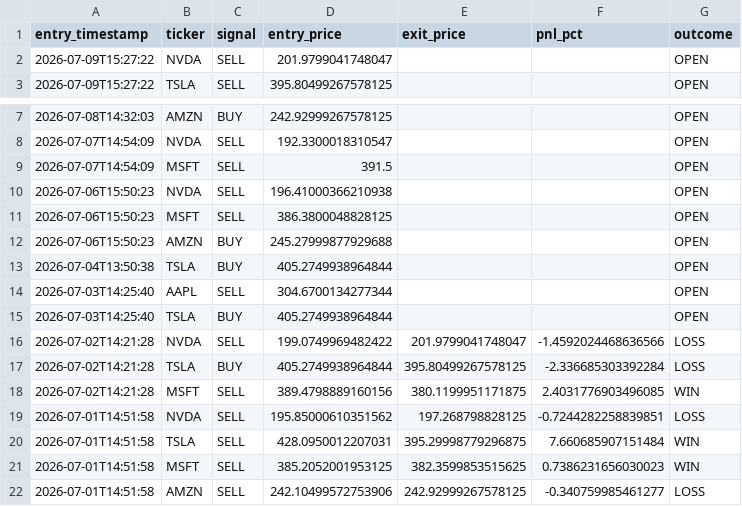
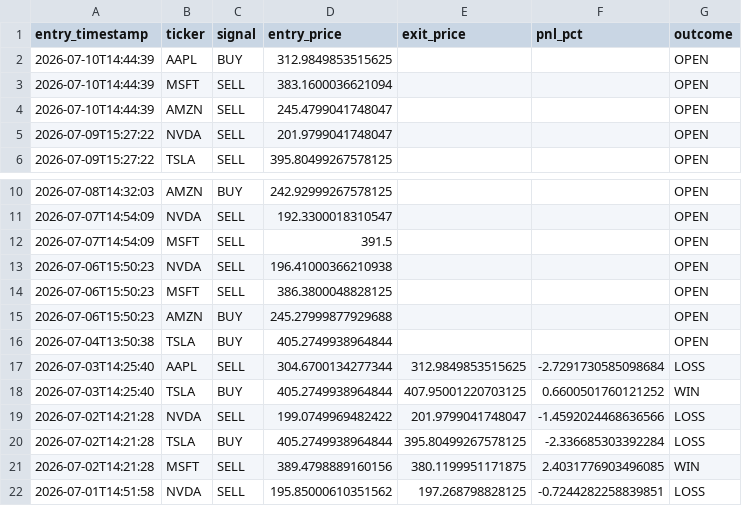
Before and after one commit to williamabrams88-hub/finance---investment-orchestrator, a CSV file: stock-sentiment/reports/paper_pnl.csv, drawn as a sheet; only a part is shown, gaps mark what is left out; the shorter side is filled out with more unchanged rows.

```diff
--- a/stock-sentiment/reports/paper_pnl.csv
+++ b/stock-sentiment/reports/paper_pnl.csv
@@ -1,2 +1,5 @@
 entry_timestamp,ticker,signal,entry_price,exit_price,pnl_pct,outcome
+2026-07-10T14:44:39,AAPL,BUY,312.9849853515625,,,OPEN
+2026-07-10T14:44:39,MSFT,SELL,383.1600036621094,,,OPEN
+2026-07-10T14:44:39,AMZN,SELL,245.4799041748047,,,OPEN
 2026-07-09T15:27:22,NVDA,SELL,201.9799041748047,,,OPEN
@@ -13,4 +16,4 @@ entry_timestamp,ticker,signal,entry_price,exit_price,pnl_pct,outcome
 2026-07-04T13:50:38,TSLA,BUY,405.2749938964844,,,OPEN
-2026-07-03T14:25:40,AAPL,SELL,304.6700134277344,,,OPEN
-2026-07-03T14:25:40,TSLA,BUY,405.2749938964844,,,OPEN
+2026-07-03T14:25:40,AAPL,SELL,304.6700134277344,312.9849853515625,-2.7291730585098684,LOSS
+2026-07-03T14:25:40,TSLA,BUY,405.2749938964844,407.95001220703125,0.6600501760121252,WIN
 2026-07-02T14:21:28,NVDA,SELL,199.0749969482422,201.9799041748047,-1.4592024468636566,LOSS
```
Also changed, not shown: stock-sentiment/reports/daily_digest.csv, stock-sentiment/reports/scores.csv, 1 other file.
